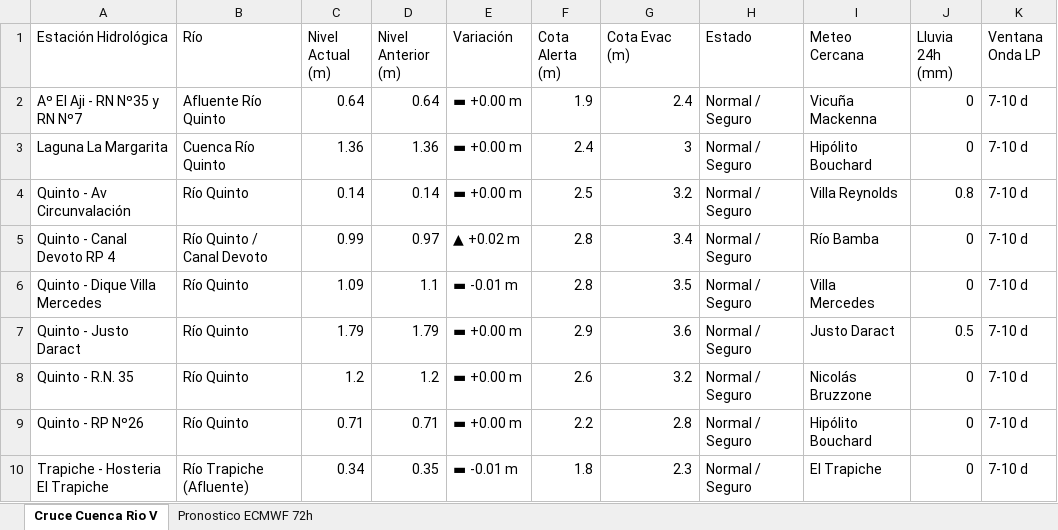
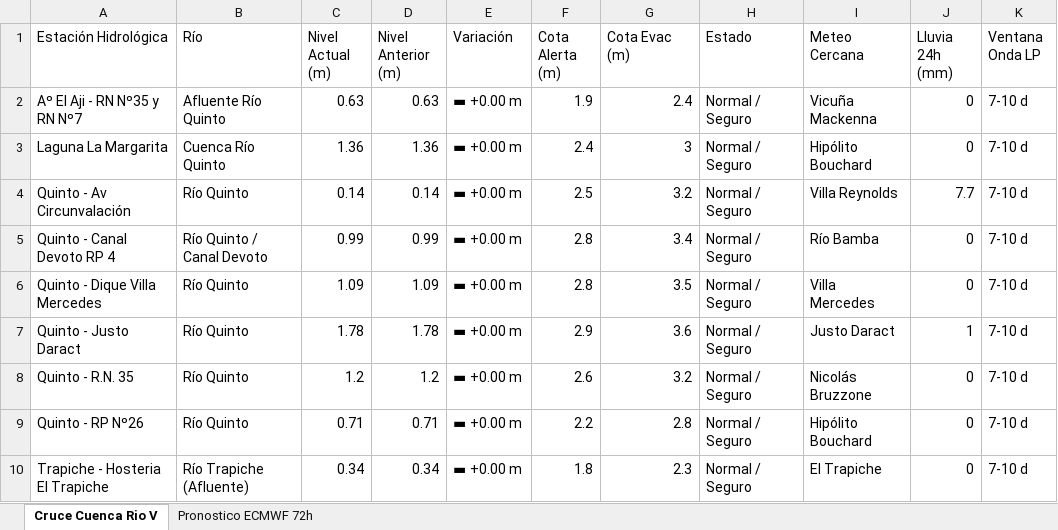
Before and after one commit to contactoiarrd-crypto/sat-cuenca-rio-v, an Excel workbook: sat_unificado_rio_v_triprovincial.xlsx, sheet Cruce Cuenca Rio V, drawn as a sheet; values as stored, in another font and other column widths than the file's, no borders; the diff names each change by its address in the sheet, - before the commit and + after, or states it on an @@ line.

```diff
--- a/sat_unificado_rio_v_triprovincial.xlsx (sheet Cruce Cuenca Rio V)
+++ b/sat_unificado_rio_v_triprovincial.xlsx (sheet Cruce Cuenca Rio V)
-C2 (Nivel Actual (m)): 0.64
+C2 (Nivel Actual (m)): 0.63
-D2 (Nivel Anterior (m)): 0.64
+D2 (Nivel Anterior (m)): 0.63
-J4 (Lluvia 24h (mm)): 0.8
+J4 (Lluvia 24h (mm)): 7.7
-D5 (Nivel Anterior (m)): 0.97
+D5 (Nivel Anterior (m)): 0.99
-E5 (Variación): ▲ +0.02 m
+E5 (Variación): ▬ +0.00 m
-D6 (Nivel Anterior (m)): 1.1
+D6 (Nivel Anterior (m)): 1.09
-E6 (Variación): ▬ -0.01 m
+E6 (Variación): ▬ +0.00 m
-C7 (Nivel Actual (m)): 1.79
+C7 (Nivel Actual (m)): 1.78
-D7 (Nivel Anterior (m)): 1.79
+D7 (Nivel Anterior (m)): 1.78
-J7 (Lluvia 24h (mm)): 0.5
+J7 (Lluvia 24h (mm)): 1
-D10 (Nivel Anterior (m)): 0.35
+D10 (Nivel Anterior (m)): 0.34
-E10 (Variación): ▬ -0.01 m
+E10 (Variación): ▬ +0.00 m
```
Also changed, not shown: 2 other files.
